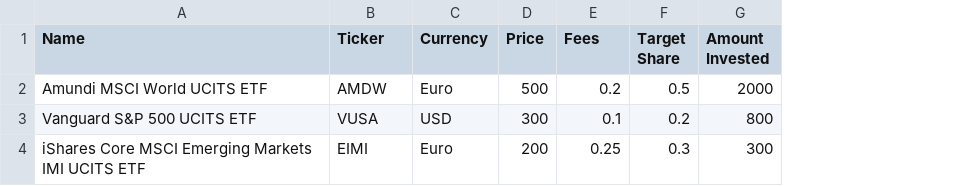
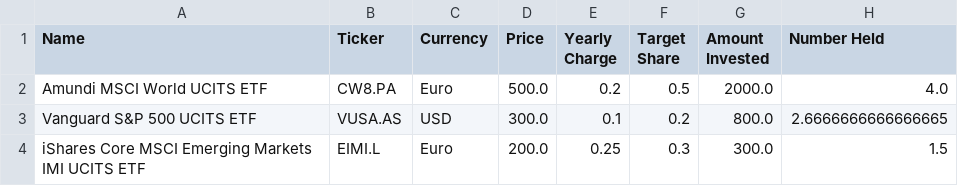
Before and after one commit to PhDFlo/foliotrack, a CSV file: Inputs/investment.csv, drawn as a sheet; the diff names each change by its address in the sheet, - before the commit and + after, or states it on an @@ line.

```diff
--- a/Inputs/investment.csv
+++ b/Inputs/investment.csv
+column H (Number Held), rows 2-4: 4.0 | 2.6666666666666665 | 1.5
-E1: Fees
+E1: Yearly Charge
-B2 (Ticker): AMDW
+B2 (Ticker): CW8.PA
-D2 (Price): 500
+D2 (Price): 500.0
-G2 (Amount Invested): 2000
+G2 (Amount Invested): 2000.0
-B3 (Ticker): VUSA
+B3 (Ticker): VUSA.AS
-D3 (Price): 300
+D3 (Price): 300.0
-G3 (Amount Invested): 800
+G3 (Amount Invested): 800.0
-B4 (Ticker): EIMI
+B4 (Ticker): EIMI.L
-D4 (Price): 200
+D4 (Price): 200.0
-G4 (Amount Invested): 300
+G4 (Amount Invested): 300.0
```
Also changed, not shown: 2 other files.
